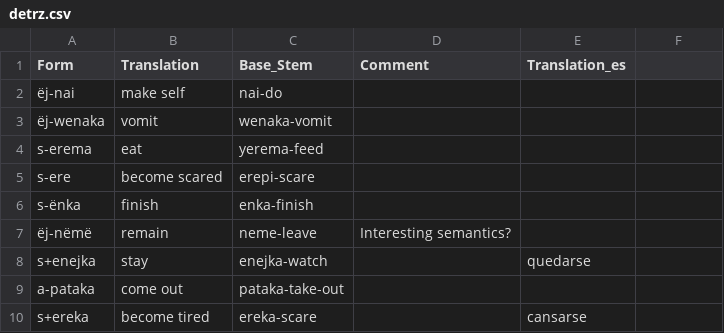
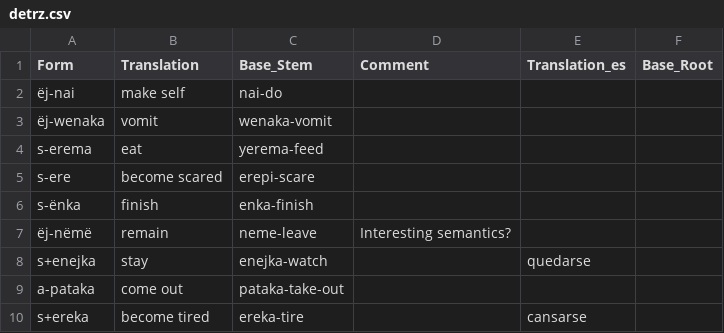
Before and after one commit to fmatter/uniparser-yawarana, a CSV file: data/derivations/detrz.csv, drawn as a sheet; the diff names each change by its address in the sheet, - before the commit and + after, or states it on an @@ line.

```diff
--- a/data/derivations/detrz.csv
+++ b/data/derivations/detrz.csv
-F1: (empty)
+F1: Base_Root
-C10 (Base_Stem): ereka-scare
+C10 (Base_Stem): ereka-tire
```
Also changed, not shown: data/manual_roots.csv, 3 other files.
